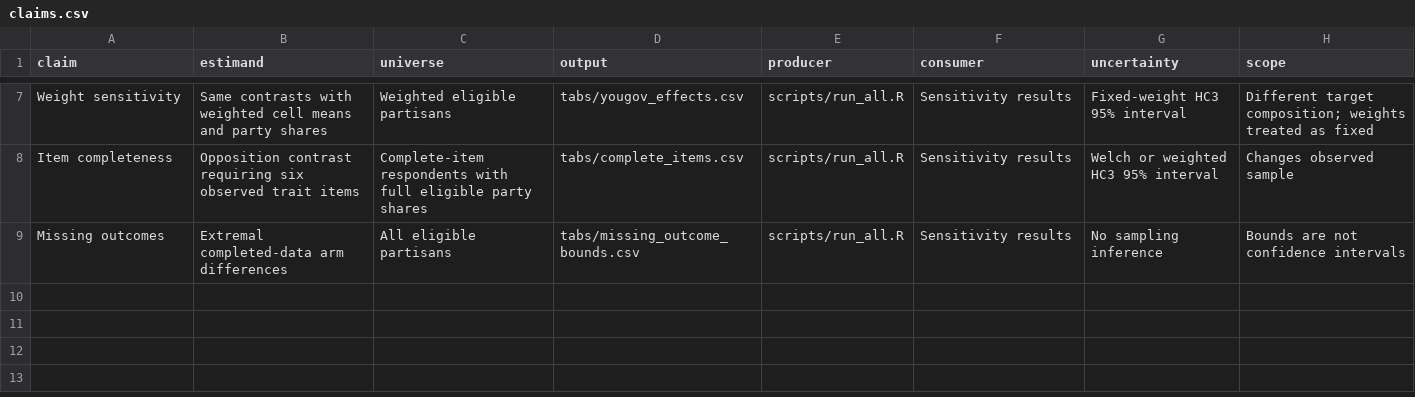
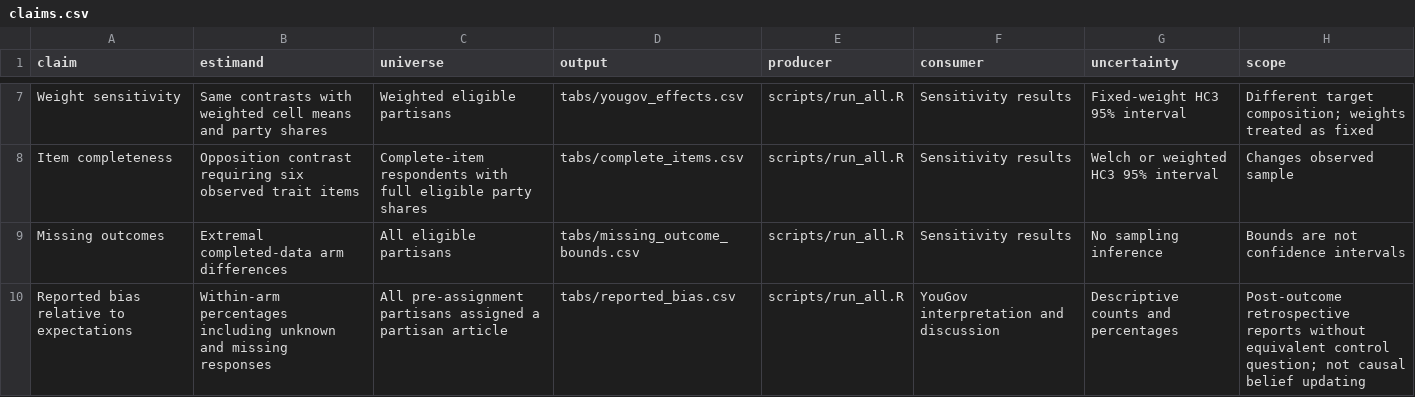
Before and after one commit to soodoku/principled, a CSV file: docs/claims.csv, drawn as a sheet; only a part is shown, gaps mark what is left out.

Commit message:
Explain what the experiments reveal about principled partisan affect

```diff
--- a/docs/claims.csv
+++ b/docs/claims.csv
@@ -9 +9,2 @@ Item completeness,Opposition contrast requiring six observed trait items,Complet
 Missing outcomes,Extremal completed-data arm differences,All eligible partisans,tabs/missing_outcome_bounds.csv,scripts/run_all.R,Sensitivity results,No sampling inference,Bounds are not confidence intervals
+Reported bias relative to expectations,Within-arm percentages including unknown and missing responses,All pre-assignment partisans assigned a partisan article,tabs/reported_bias.csv,scripts/run_all.R,YouGov interpretation and discussion,Descriptive counts and percentages,Post-outcome retrospective reports without equivalent control question; not causal belief updating
```
Also changed, not shown: 13 other files.
